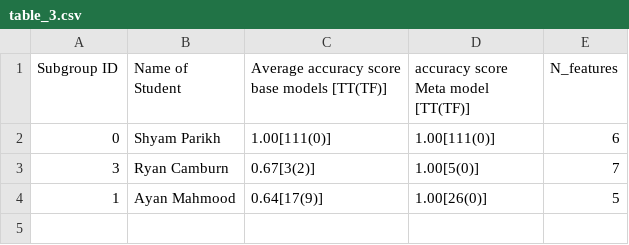
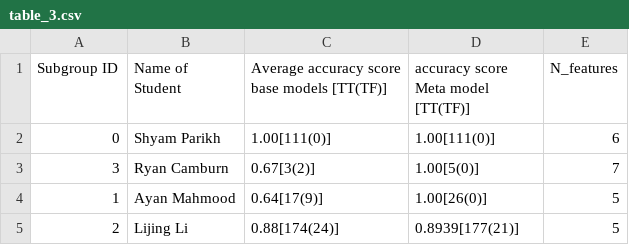
Before and after one commit to sparikh099/CS-559, a CSV file: data/table_3.csv, drawn as a sheet; the diff names each change by its address in the sheet, - before the commit and + after, or states it on an @@ line.

Commit message:
Update table_3.csv in data

```diff
--- a/data/table_3.csv
+++ b/data/table_3.csv
+row 5: 2 | Lijing Li | 0.88[174(24)] | 0.8939[177(21)] | 5
```
